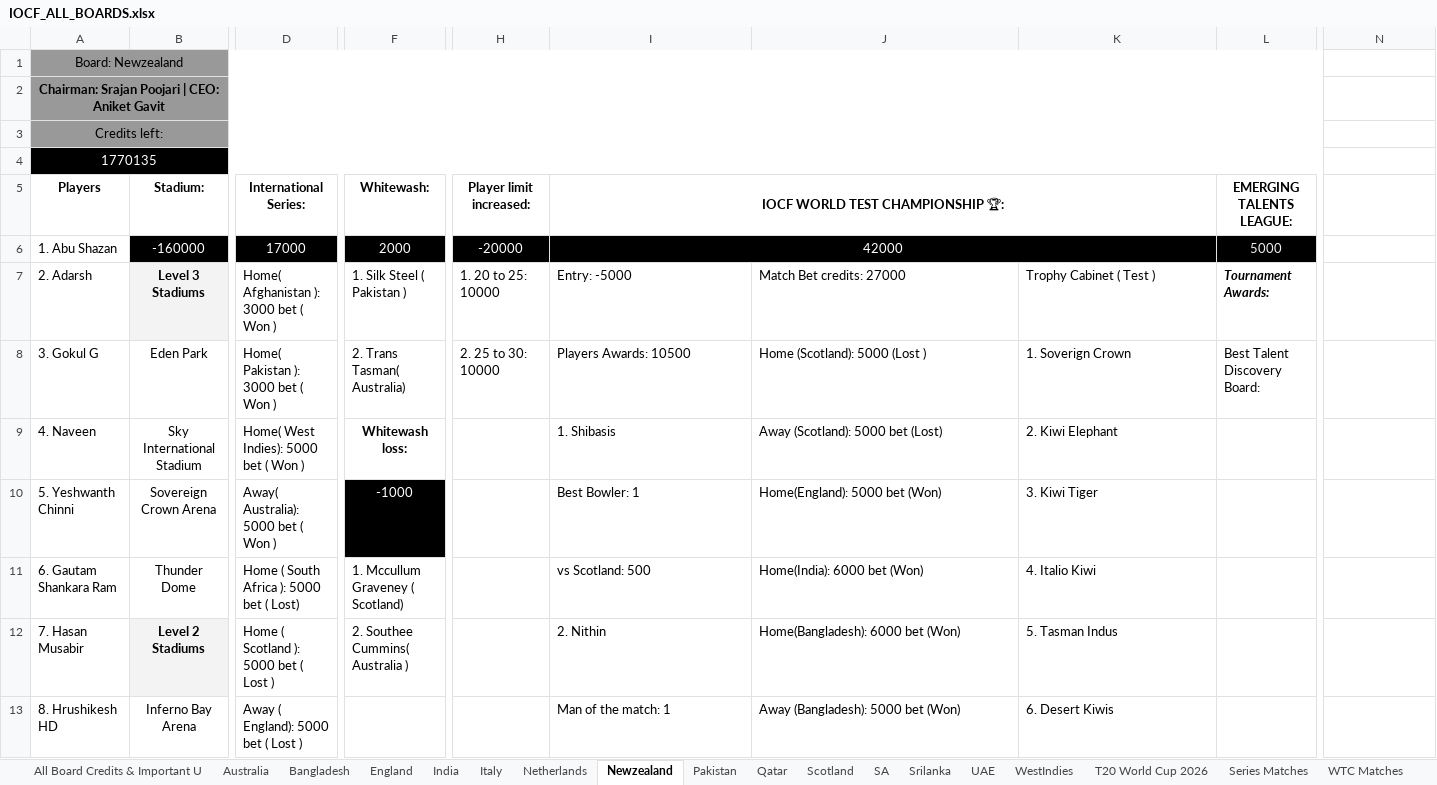
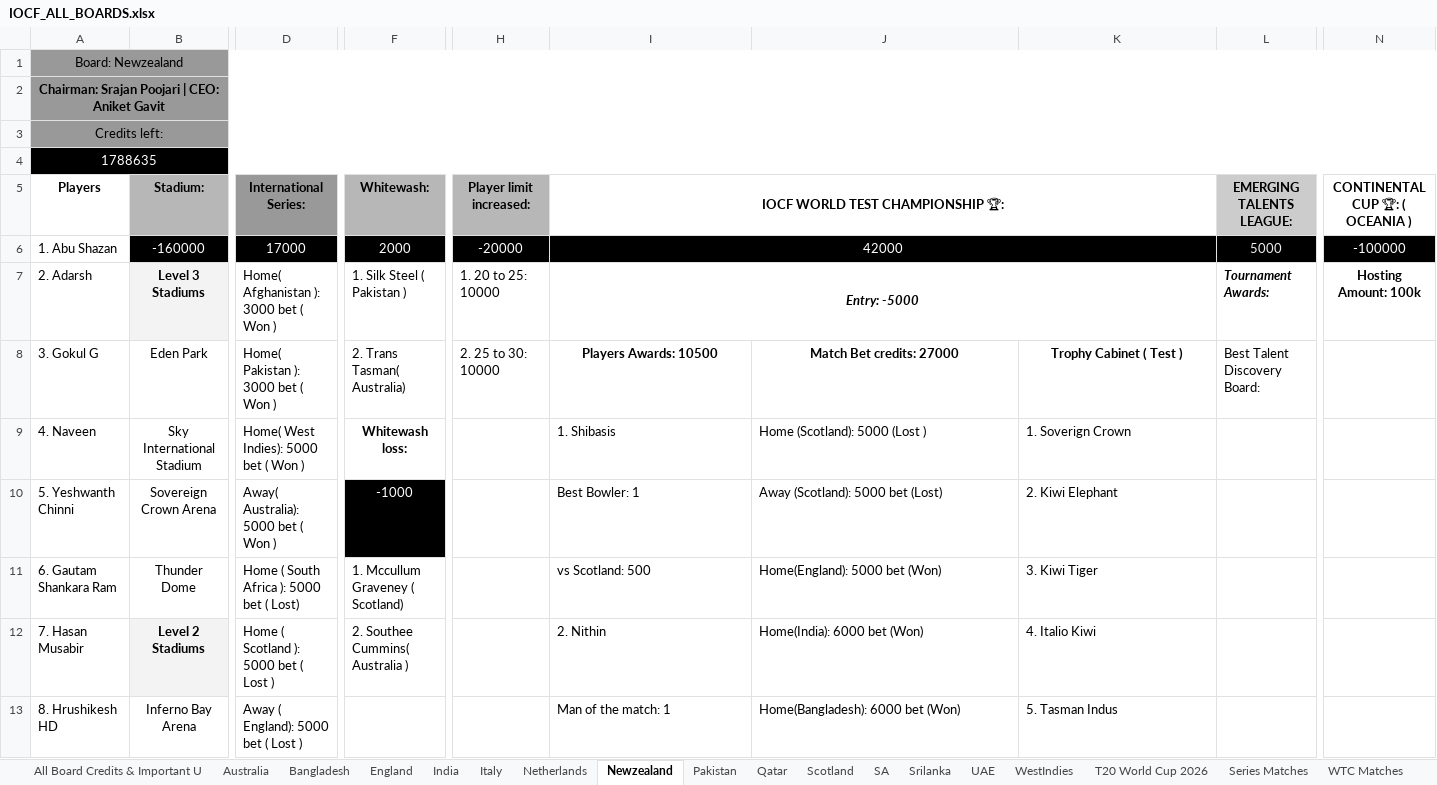
Before and after one commit to Nishanth-Ganiga/iocf-dashboard, an Excel workbook: server/IOCF_ALL_BOARDS.xlsx, sheet Newzealand, drawn as a sheet; only a part is shown, gaps mark what is left out; values as stored, in another font and other column widths than the file's, no borders; charts and pictures not drawn; removed rows and columns are numbered as before the commit, all else as after; the diff covers the shown part only; the diff names each change by its address in the sheet, - before the commit and + after, or states it on an @@ line.

```diff
--- a/server/IOCF_ALL_BOARDS.xlsx (sheet Newzealand)
+++ b/server/IOCF_ALL_BOARDS.xlsx (sheet Newzealand)
-A1:M1 merged
+A1:N1 merged
-A2:M2 merged
+A2:N2 merged
-A3:M3 merged
+A3:N3 merged
-A4 (Players): 1770135
+A4 (Players): 1788635
-A4:M4 merged
+A4:N4 merged
-B5 fill: none
+B5 fill: #B7B7B7
-D5 fill: none
+D5 fill: #999999
-F5 fill: none
+F5 fill: #B7B7B7
-H5 fill: none
+H5 fill: #B7B7B7
-L5 fill: none
+L5 fill: #CCCCCC
-N5: (empty)
+N5: CONTINENTAL CUP 🏆: ( OCEANIA )
-N6 (CONTINENTAL CUP 🏆: ( OCEANIA )): (empty)
+N6 (CONTINENTAL CUP 🏆: ( OCEANIA )): -100000
-N6 fill: none
+N6 fill: #000000
@@ I7 bold: off → on, alignment: left → center, italic: off → on @@
+I7:K7 merged
-J7: Match Bet credits: 27000
+J7: (empty)
-K7: Trophy Cabinet ( Test )
+K7: (empty)
-N7 (CONTINENTAL CUP 🏆: ( OCEANIA )): (empty)
+N7 (CONTINENTAL CUP 🏆: ( OCEANIA )): Hosting Amount: 100k
@@ I8:K8 bold: off → on, alignment: left → center @@
-J8: Home (Scotland): 5000 (Lost )
+J8: Match Bet credits: 27000
-K8: 1. Soverign Crown
+K8: Trophy Cabinet ( Test )
-J9: Away (Scotland): 5000 bet (Lost)
+J9: Home (Scotland): 5000 (Lost )
-K9: 2. Kiwi Elephant
+K9: 1. Soverign Crown
-J10: Home(England): 5000 bet (Won)
+J10: Away (Scotland): 5000 bet (Lost)
-K10: 3. Kiwi Tiger
+K10: 2. Kiwi Elephant
-J11: Home(India): 6000 bet (Won)
+J11: Home(England): 5000 bet (Won)
-K11: 4. Italio Kiwi
+K11: 3. Kiwi Tiger
-J12: Home(Bangladesh): 6000 bet (Won)
+J12: Home(India): 6000 bet (Won)
-K12: 5. Tasman Indus
+K12: 4. Italio Kiwi
-J13: Away (Bangladesh): 5000 bet (Won)
+J13: Home(Bangladesh): 6000 bet (Won)
-K13: 6. Desert Kiwis
+K13: 5. Tasman Indus
```
Also changed, not shown: 14 added rows and 19 edited cells elsewhere in this sheet, sheet CPL 2026, sheet India, sheet Scotland, sheet Australia, sheet IPL 2026, sheet SA, 12 more sheets, other sheet tabs, formulas that keep their value, charts or pictures, 1 other file.
